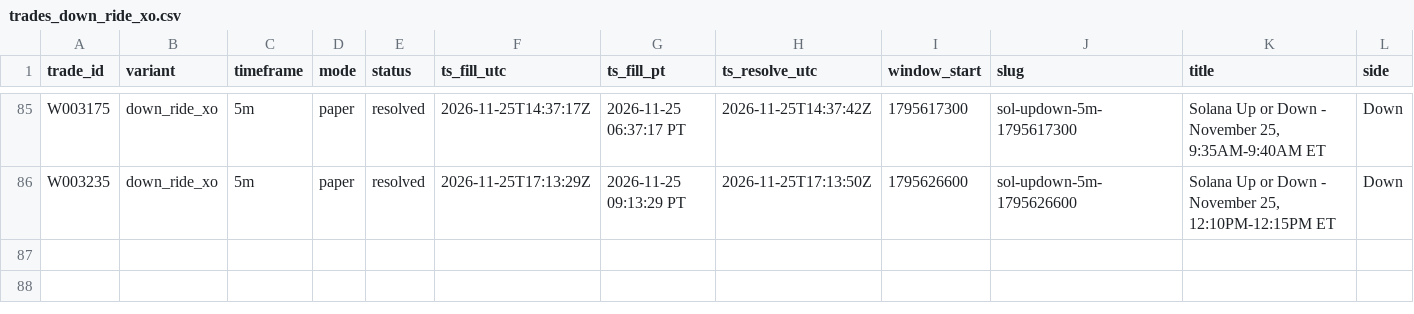
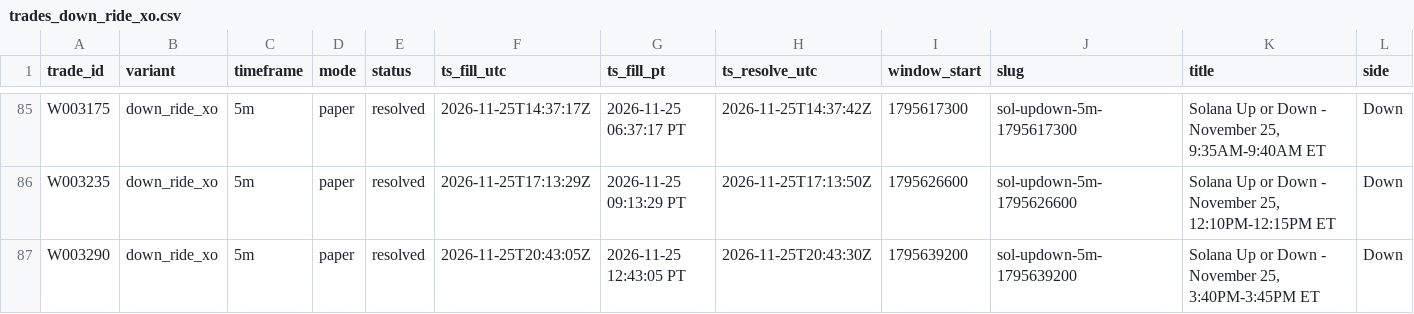
Before and after one commit to michaeldeuchar-dotcom/sol-paper-bot, a CSV file: data/week2/trades_down_ride_xo.csv, drawn as a sheet; only a part is shown, gaps mark what is left out; rows hold the shown columns only; the diff names each change by its address in the sheet, - before the commit and + after, or states it on an @@ line.

```diff
--- a/data/week2/trades_down_ride_xo.csv
+++ b/data/week2/trades_down_ride_xo.csv
+row 87: W003290 | down_ride_xo | 5m | paper | resolved | 2026-11-25T20:43:05Z | 2026-11-25 12:43:05 PT | 2026-11-25T20:43:30Z | 1795639200 | sol-updown-5m-1795639200 | Solana Up or Down - November 25, 3:40PM-3:45PM ET | Down
```
Also changed, not shown: data/week2/cash_out_exits.csv, data/week2/decisions_tail.csv, 7 other files.
